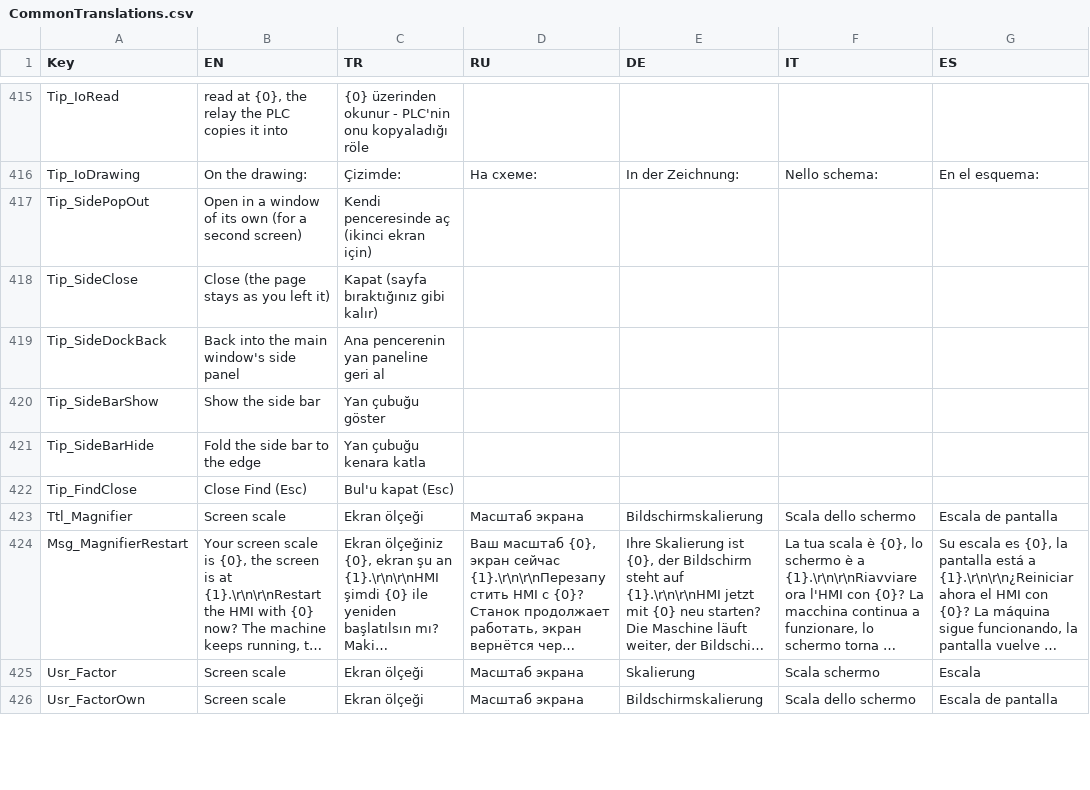
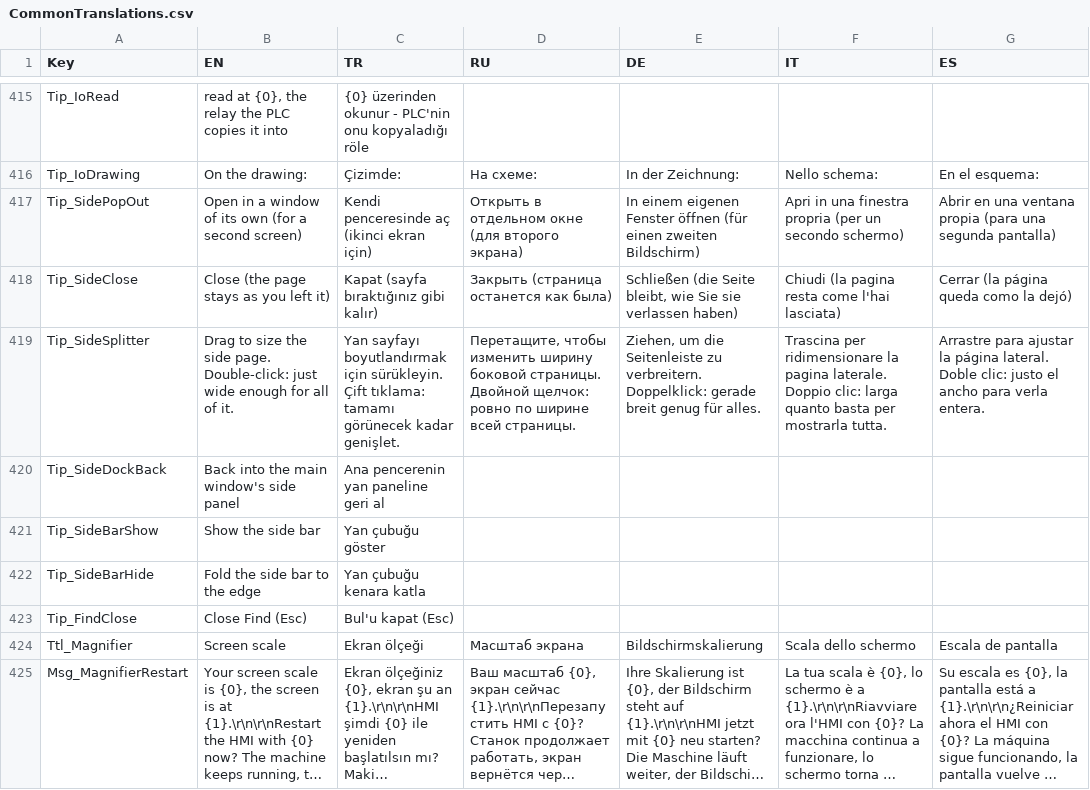
Before and after one commit to Sereftasan/HMI, a CSV file: KabanHMI/CommonTranslations.csv, drawn as a sheet; only a part is shown, gaps mark what is left out; the shorter side is filled out with more unchanged rows; long unchanged cells end in ….

```diff
--- a/KabanHMI/CommonTranslations.csv
+++ b/KabanHMI/CommonTranslations.csv
@@ -416,4 +416,5 @@ Tip_IoRead;read at {0}, the relay the PLC copies it into;{0} üzerinden okunur -
 Tip_IoDrawing;On the drawing:;Çizimde:;На схеме:;In der Zeichnung:;Nello schema:;En el esquema:
-Tip_SidePopOut;Open in a window of its own (for a second screen);Kendi penceresinde aç (ikinci ekran için);;;;
-Tip_SideClose;Close (the page stays as you left it);Kapat (sayfa bıraktığınız gibi kalır);;;;
+Tip_SidePopOut;Open in a window of its own (for a second screen);Kendi penceresinde aç (ikinci ekran için);Открыть в отдельном окне (для второго экрана);In einem eigenen Fenster öffnen (für einen zweiten Bildschirm);Apri in una finestra propria (per un secondo schermo);Abrir en una ventana propia (para una segunda pantalla)
+Tip_SideClose;Close (the page stays as you left it);Kapat (sayfa bıraktığınız gibi kalır);Закрыть (страница останется как была);Schließen (die Seite bleibt, wie Sie sie verlassen haben);Chiudi (la pagina resta come l'hai lasciata);Cerrar (la página queda como la dejó)
+Tip_SideSplitter;Drag to size the side page. Double-click: just wide enough for all of it.;Yan sayfayı boyutlandırmak için sürükleyin. Çift tıklama: tamamı görünecek kadar genişlet.;Перетащите, чтобы изменить ширину боковой страницы. Двойной щелчок: ровно по ширине всей страницы.;Ziehen, um die Seitenleiste zu verbreitern. Doppelklick: gerade breit genug für alles.;Trascina per ridimensionare la pagina laterale. Doppio clic: larga quanto basta per mostrarla tutta.;Arrastre para ajustar la página lateral. Doble clic: justo el ancho para verla entera.
 Tip_SideDockBack;Back into the main window's side panel;Ana pencerenin yan paneline geri al;;;;
```
Also changed, not shown: 8 other files.
